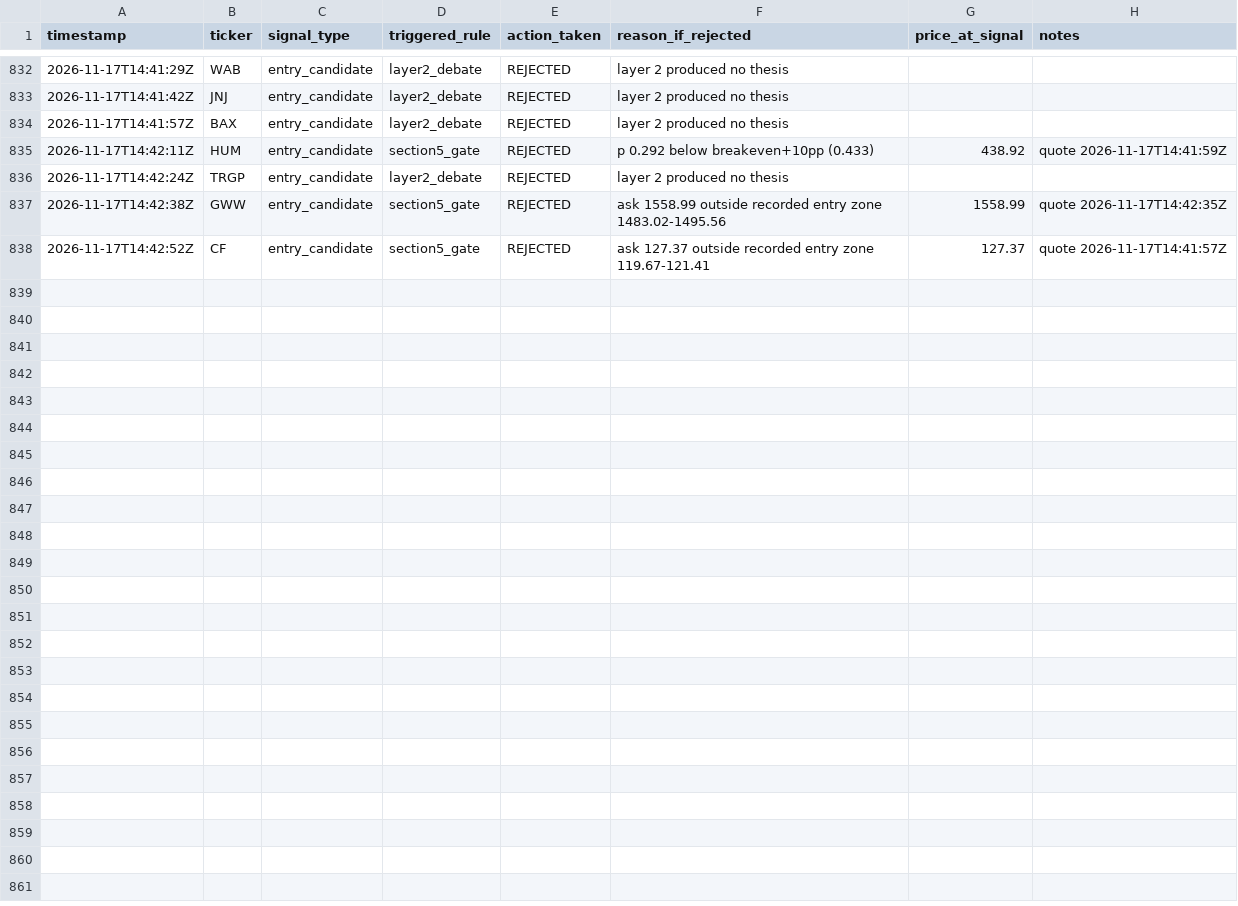
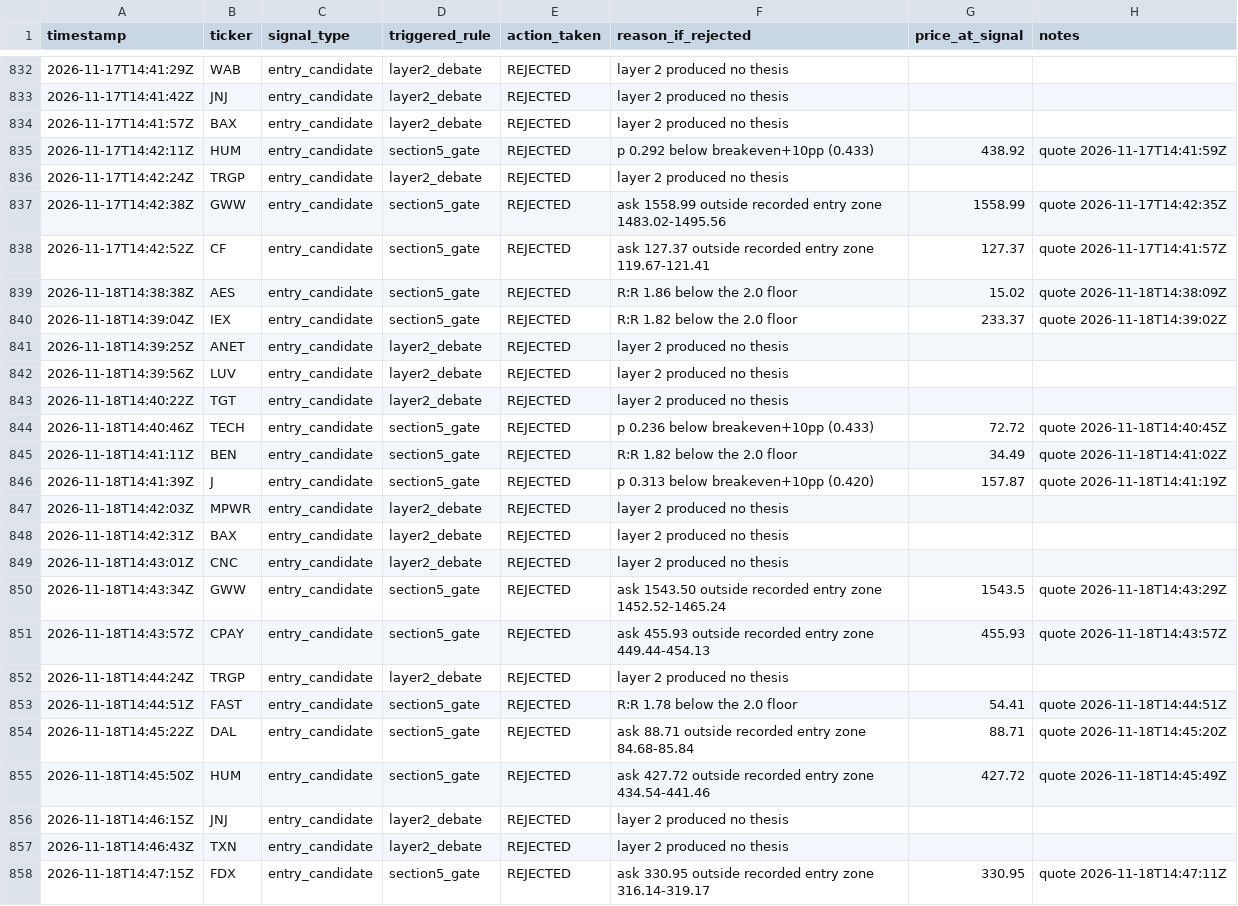
Before and after one commit to MaverickThompson/stock-agent, a CSV file: study/signals.csv, drawn as a sheet; only a part is shown, gaps mark what is left out.

Commit message:
study: session 2026-11-18

```diff
--- a/study/signals.csv
+++ b/study/signals.csv
@@ -838 +838,21 @@ timestamp,ticker,signal_type,triggered_rule,action_taken,reason_if_rejected,pric
 2026-11-17T14:42:52Z,CF,entry_candidate,section5_gate,REJECTED,ask 127.37 outside recorded entry zone 119.67-121.41,127.37,quote 2026-11-17T14:41:57Z
+2026-11-18T14:38:38Z,AES,entry_candidate,section5_gate,REJECTED,R:R 1.86 below the 2.0 floor,15.02,quote 2026-11-18T14:38:09Z
+2026-11-18T14:39:04Z,IEX,entry_candidate,section5_gate,REJECTED,R:R 1.82 below the 2.0 floor,233.37,quote 2026-11-18T14:39:02Z
+2026-11-18T14:39:25Z,ANET,entry_candidate,layer2_debate,REJECTED,layer 2 produced no thesis,,
+2026-11-18T14:39:56Z,LUV,entry_candidate,layer2_debate,REJECTED,layer 2 produced no thesis,,
+2026-11-18T14:40:22Z,TGT,entry_candidate,layer2_debate,REJECTED,layer 2 produced no thesis,,
+2026-11-18T14:40:46Z,TECH,entry_candidate,section5_gate,REJECTED,p 0.236 below breakeven+10pp (0.433),72.72,quote 2026-11-18T14:40:45Z
+2026-11-18T14:41:11Z,BEN,entry_candidate,section5_gate,REJECTED,R:R 1.82 below the 2.0 floor,34.49,quote 2026-11-18T14:41:02Z
+2026-11-18T14:41:39Z,J,entry_candidate,section5_gate,REJECTED,p 0.313 below breakeven+10pp (0.420),157.87,quote 2026-11-18T14:41:19Z
+2026-11-18T14:42:03Z,MPWR,entry_candidate,layer2_debate,REJECTED,layer 2 produced no thesis,,
+2026-11-18T14:42:31Z,BAX,entry_candidate,layer2_debate,REJECTED,layer 2 produced no thesis,,
+2026-11-18T14:43:01Z,CNC,entry_candidate,layer2_debate,REJECTED,layer 2 produced no thesis,,
+2026-11-18T14:43:34Z,GWW,entry_candidate,section5_gate,REJECTED,ask 1543.50 outside recorded entry zone 1452.52-1465.24,1543.5,quote 2026-11-18T14:43:29Z
+2026-11-18T14:43:57Z,CPAY,entry_candidate,section5_gate,REJECTED,ask 455.93 outside recorded entry zone 449.44-454.13,455.93,quote 2026-11-18T14:43:57Z
+2026-11-18T14:44:24Z,TRGP,entry_candidate,layer2_debate,REJECTED,layer 2 produced no thesis,,
+2026-11-18T14:44:51Z,FAST,entry_candidate,section5_gate,REJECTED,R:R 1.78 below the 2.0 floor,54.41,quote 2026-11-18T14:44:51Z
+2026-11-18T14:45:22Z,DAL,entry_candidate,section5_gate,REJECTED,ask 88.71 outside recorded entry zone 84.68-85.84,88.71,quote 2026-11-18T14:45:20Z
+2026-11-18T14:45:50Z,HUM,entry_candidate,section5_gate,REJECTED,ask 427.72 outside recorded entry zone 434.54-441.46,427.72,quote 2026-11-18T14:45:49Z
+2026-11-18T14:46:15Z,JNJ,entry_candidate,layer2_debate,REJECTED,layer 2 produced no thesis,,
+2026-11-18T14:46:43Z,TXN,entry_candidate,layer2_debate,REJECTED,layer 2 produced no thesis,,
+2026-11-18T14:47:15Z,FDX,entry_candidate,section5_gate,REJECTED,ask 330.95 outside recorded entry zone 316.14-319.17,330.95,quote 2026-11-18T14:47:11Z
```
Also changed, not shown: study/sessions.csv, 2 other files.
